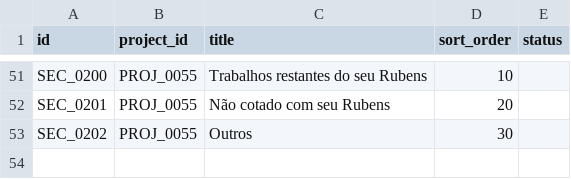
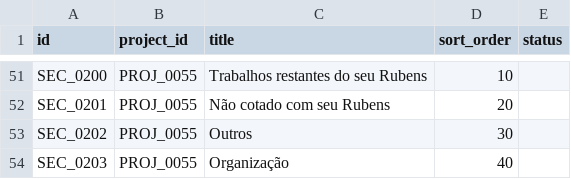
Before and after one commit to duducm2/scripts, a CSV file: tasks/data/sections.csv, drawn as a sheet; only a part is shown, gaps mark what is left out; the diff names each change by its address in the sheet, - before the commit and + after, or states it on an @@ line.

```diff
--- a/tasks/data/sections.csv
+++ b/tasks/data/sections.csv
+row 54: SEC_0203 | PROJ_0055 | Organização | 40
```
Also changed, not shown: tasks/data/info_points.csv, tasks/data/tasks.csv, 3 other files.
